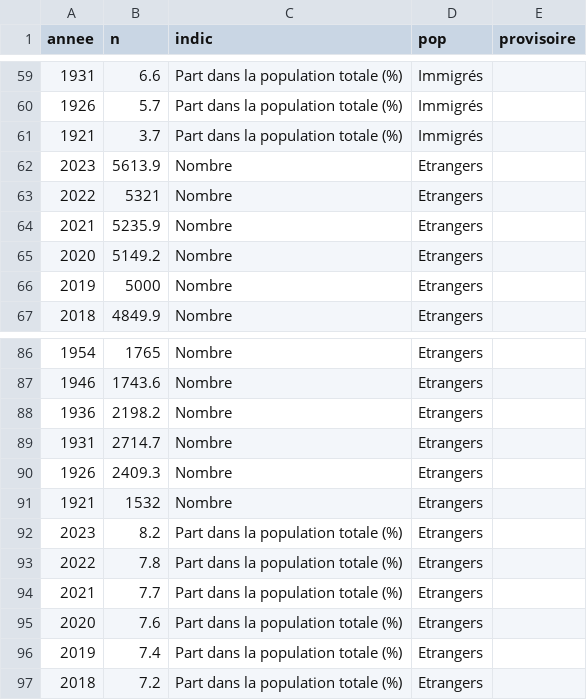
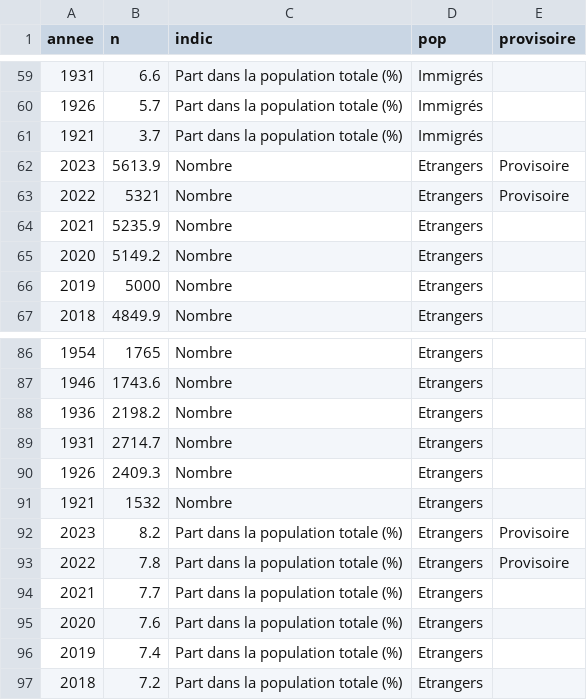
Before and after one commit to mthevenin/tssp, a CSV file: immigres_etranger/immigres_etranger_long_graph_fe_fm.csv, drawn as a sheet; only a part is shown, gaps mark what is left out.

Commit message:
maj 06-08-2025

```diff
--- a/immigres_etranger/immigres_etranger_long_graph_fe_fm.csv
+++ b/immigres_etranger/immigres_etranger_long_graph_fe_fm.csv
@@ -61,4 +61,4 @@ annee,n,indic,pop,provisoire
 1921,3.7,Part dans la population totale (%),Immigrés,
-2023,5613.9,Nombre,Etrangers,
-2022,5321,Nombre,Etrangers,
+2023,5613.9,Nombre,Etrangers,Provisoire
+2022,5321,Nombre,Etrangers,Provisoire
 2021,5235.9,Nombre,Etrangers,
@@ -91,4 +91,4 @@ annee,n,indic,pop,provisoire
 1921,1532,Nombre,Etrangers,
-2023,8.2,Part dans la population totale (%),Etrangers,
-2022,7.8,Part dans la population totale (%),Etrangers,
+2023,8.2,Part dans la population totale (%),Etrangers,Provisoire
+2022,7.8,Part dans la population totale (%),Etrangers,Provisoire
 2021,7.7,Part dans la population totale (%),Etrangers,
```
